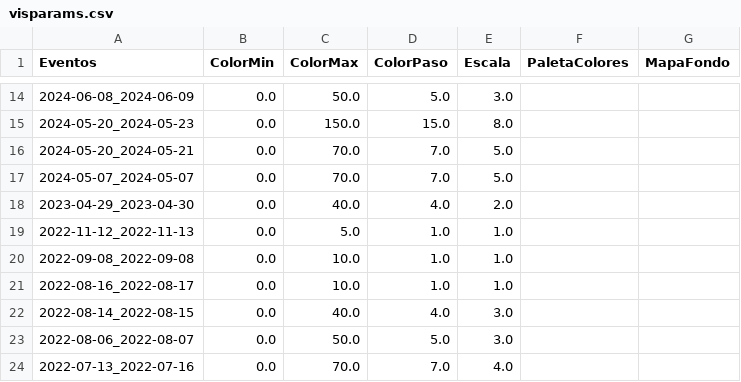
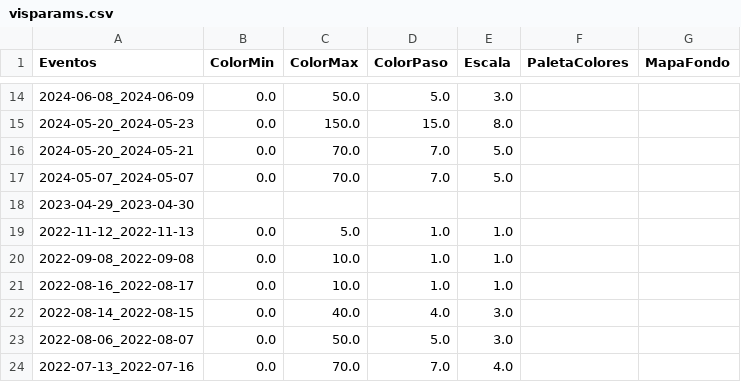
Before and after one commit to ppccdgfuchile/ppccdgfuchile, a CSV file: visparams/visparams.csv, drawn as a sheet; only a part is shown, gaps mark what is left out; the diff names each change by its address in the sheet, - before the commit and + after, or states it on an @@ line.

```diff
--- a/visparams/visparams.csv
+++ b/visparams/visparams.csv
-B18 (ColorMin): 0.0
+B18 (ColorMin): (empty)
-C18 (ColorMax): 40.0
+C18 (ColorMax): (empty)
-D18 (ColorPaso): 4.0
+D18 (ColorPaso): (empty)
-E18 (Escala): 2.0
+E18 (Escala): (empty)
```
Also changed, not shown: eventos/2023-04-29_2023-04-30.csv.
